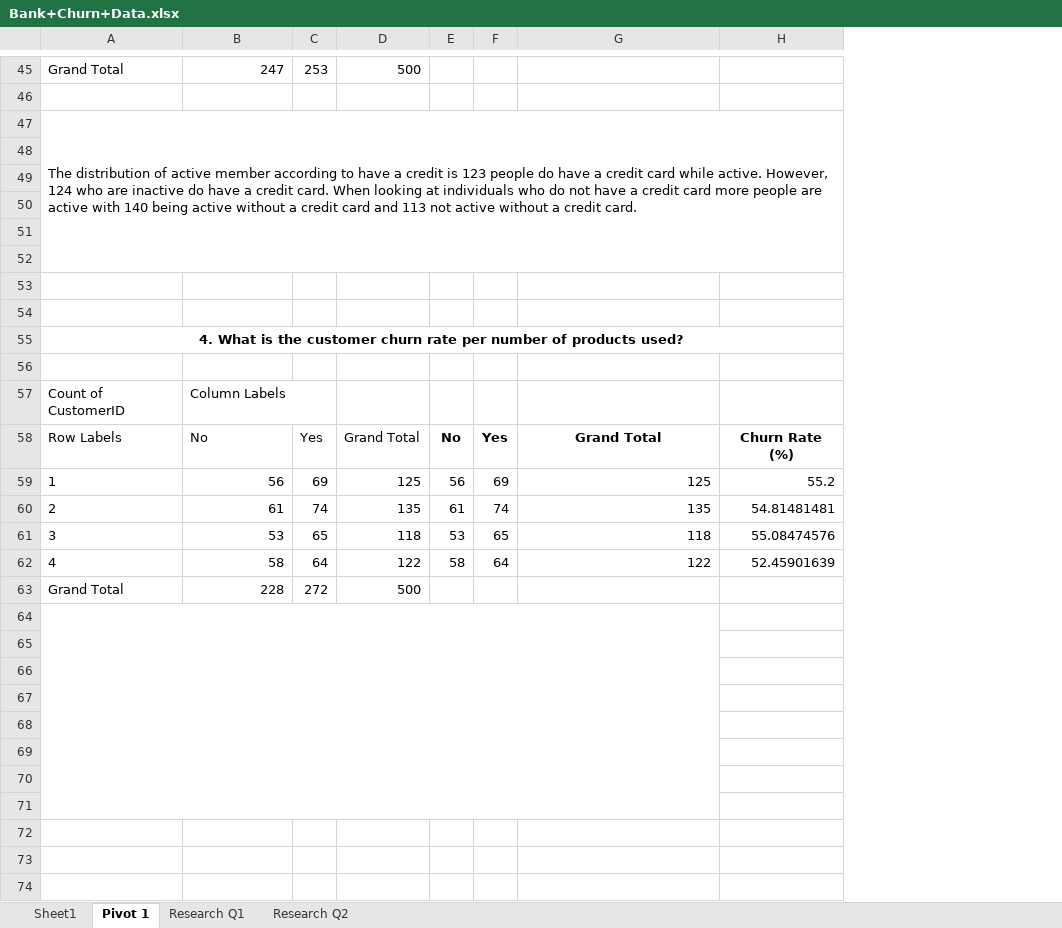
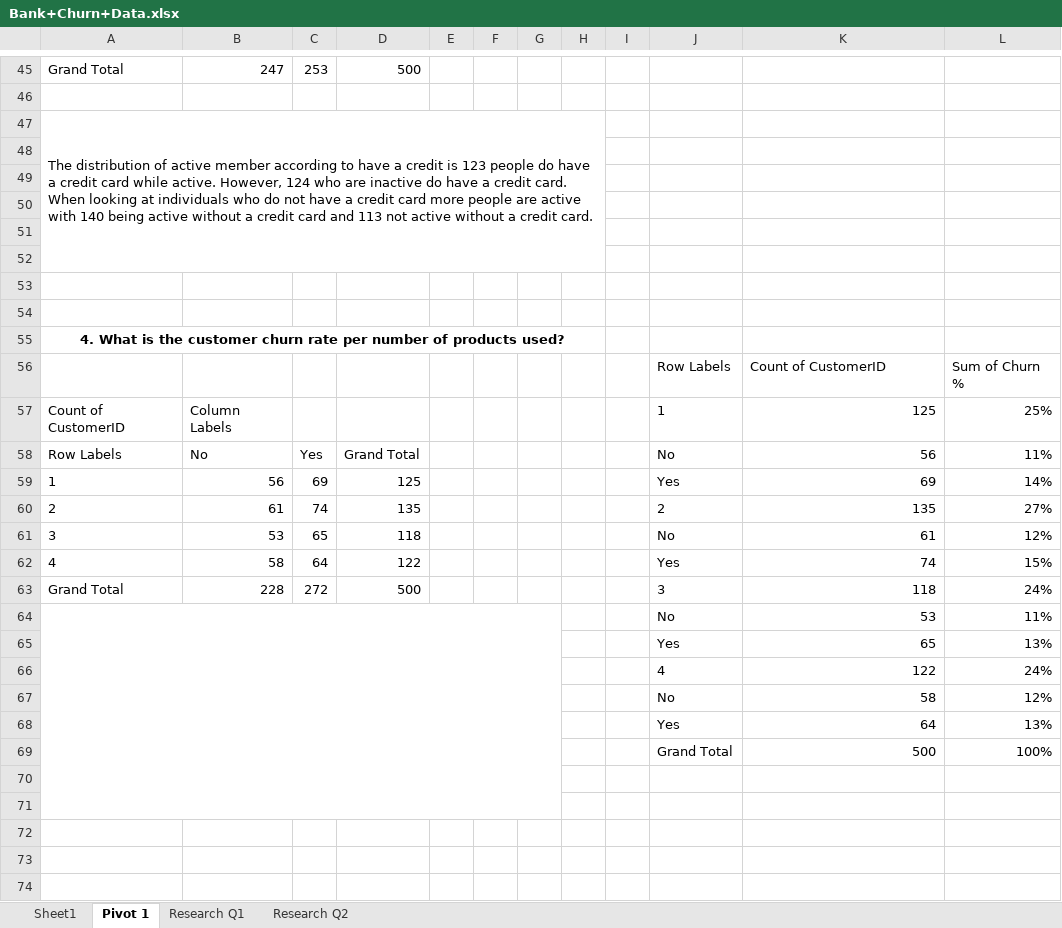
Before and after one commit to Keegawho198/Bank_churn_excel, an Excel workbook: Bank+Churn+Data.xlsx, sheet Pivot 1, drawn as a sheet; only a part is shown, gaps mark what is left out; values as stored, in another font and other column widths than the file's, no borders; removed rows and columns are numbered as before the commit, all else as after; the diff covers the shown part only; the diff names each change by its address in the sheet, - before the commit and + after, or states it on an @@ line.

Commit message:
Added larger dataset

```diff
--- a/Bank+Churn+Data.xlsx (sheet Pivot 1)
+++ b/Bank+Churn+Data.xlsx (sheet Pivot 1)
-column F, rows 58-62: Yes | 69 | 74 | 65 | 64
+column F, empty
+column G, empty
+column H, empty
+column I, empty
+column J, rows 56-69: Row Labels | 1 | No | Yes | 2 | No | Yes | 3 | No | Yes | 4 | No | Yes | Grand Total
-column H, rows 58-62: Churn Rate (%) | 55.2 | 54.81481481 | 55.08474576 | 52.45901639
+column L, rows 56-69: Sum of Churn % | 25% | 11% | 14% | 27% | 12% | 15% | 24% | 11% | 13% | 24% | 12% | 13% | 100%
-A47:H52 merged
+A47:H52 merged
-A55:H55 merged
+A55:H55 merged
-row 56: (empty)
+row 56:  |  |  |  |  |  |  |  |  | Row Labels | Count of CustomerID | Sum of Churn %
-K57: (empty)
+K57: 125
-E58: No
+E58: (empty)
-K58: Grand Total
+K58: 56
@@ K58 bold: on → off, alignment: center → right @@
-E59: 56
+E59: (empty)
-K59: 125
+K59: 69
-E60: 61
+E60: (empty)
-E61: 53
+E61: (empty)
-K61: 118
+K61: 61
-E62: 58
+E62: (empty)
-K62: 122
+K62: 74
-K63: (empty)
+K63: 118
-A64:G71 merged
+A64:G71 merged
-row 64: (empty)
+row 64:  |  |  |  |  |  |  |  |  | No | 53 | 11%
-row 65: (empty)
+row 65:  |  |  |  |  |  |  |  |  | Yes | 65 | 13%
-row 66: (empty)
+row 66:  |  |  |  |  |  |  |  |  | 4 | 122 | 24%
-row 67: (empty)
+row 67:  |  |  |  |  |  |  |  |  | No | 58 | 12%
-row 68: (empty)
+row 68:  |  |  |  |  |  |  |  |  | Yes | 64 | 13%
-row 69: (empty)
+row 69:  |  |  |  |  |  |  |  |  | Grand Total | 500 | 100%
```
Also changed, not shown: merged cells elsewhere in this sheet, sheet Sheet1, 1 other file.
